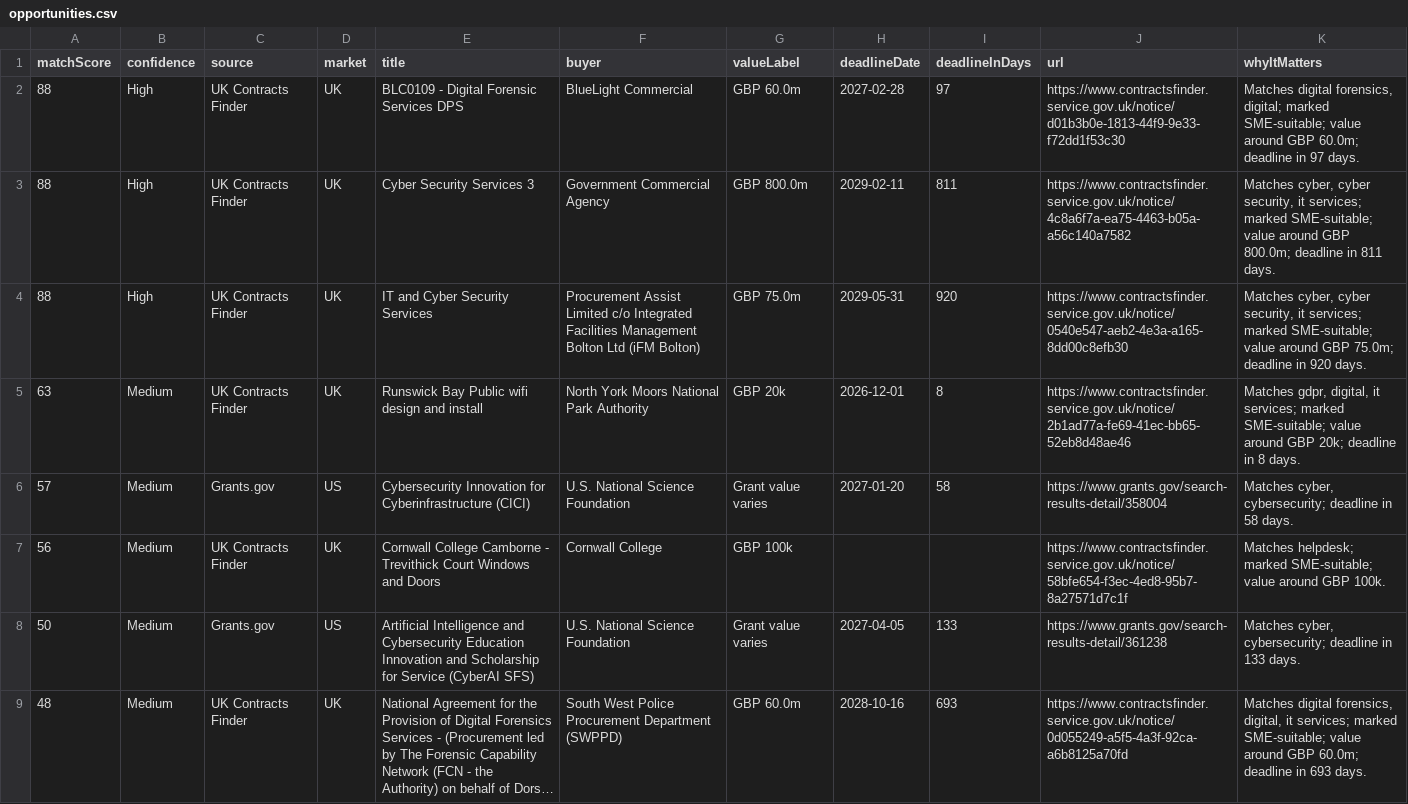
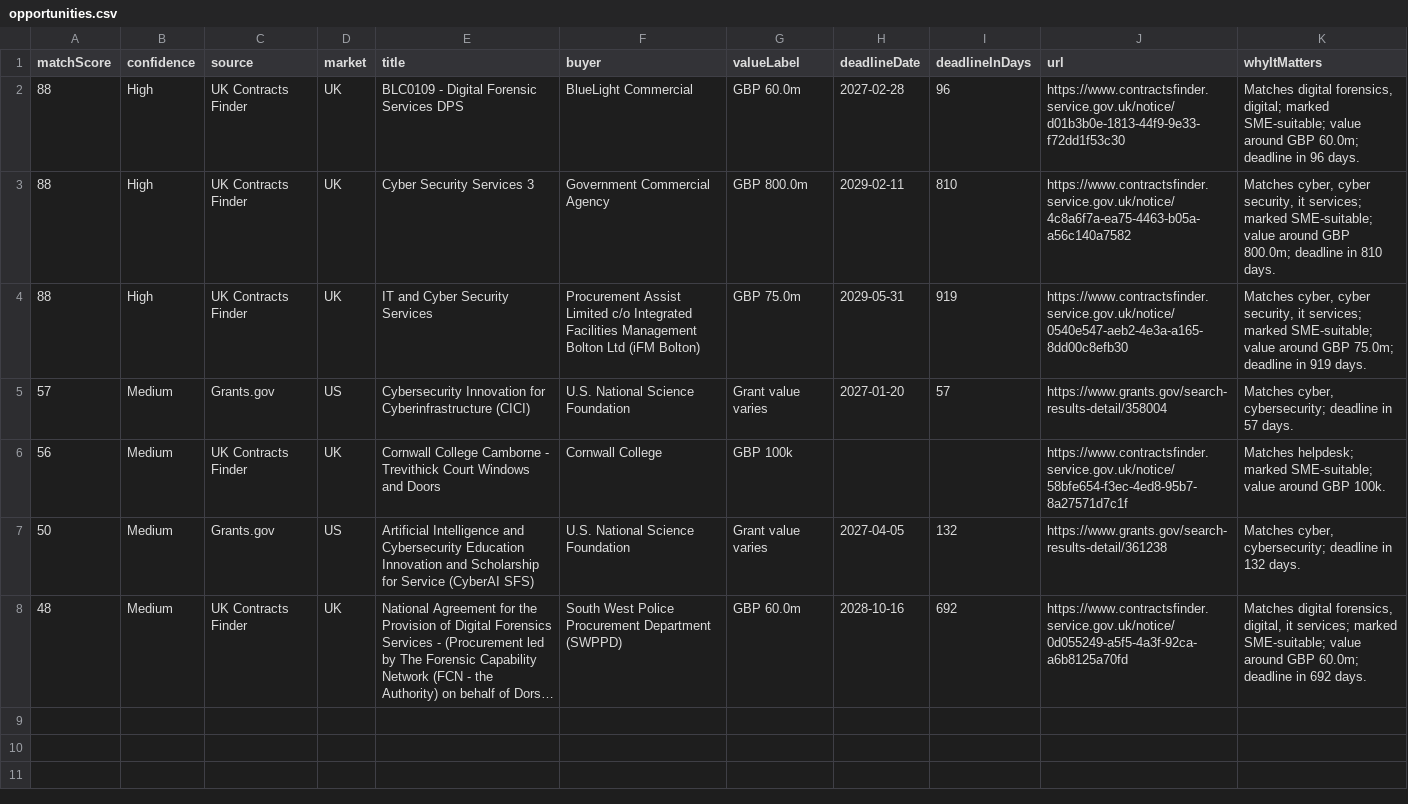
Before and after one commit to ShmGHub/cybertender-radar, a CSV file: docs/data/opportunities.csv, drawn as a sheet; long unchanged cells end in …; removed rows and columns are numbered as before the commit, all else as after; the diff names each change by its address in the sheet, - before the commit and + after, or states it on an @@ line.

```diff
--- a/docs/data/opportunities.csv
+++ b/docs/data/opportunities.csv
-I2 (deadlineInDays): 97
+I2 (deadlineInDays): 96
-K2 (whyItMatters): …deadline in 97 days.
+K2 (whyItMatters): …deadline in 96 days.
-I3 (deadlineInDays): 811
+I3 (deadlineInDays): 810
-K3 (whyItMatters): …deadline in 811 days.
+K3 (whyItMatters): …deadline in 810 days.
-I4 (deadlineInDays): 920
+I4 (deadlineInDays): 919
-K4 (whyItMatters): …deadline in 920 days.
+K4 (whyItMatters): …deadline in 919 days.
-row 5: 63 | Medium | UK Contracts Finder | UK | Runswick Bay Public wifi design and install | North York Moors National Park Authority | GBP 20k | 2026-12-01 | 8 | https://www.contractsfinder.service.gov.uk/notice/2b1ad77a-fe69-41ec-bb65-52eb8d48ae46 | Matches gdpr, digital, it services; marked SME-suitable; value around GBP 20k; deadline in 8 days.
-I5 (deadlineInDays): 58
+I5 (deadlineInDays): 57
-K5 (whyItMatters): …deadline in 58 days.
+K5 (whyItMatters): …deadline in 57 days.
-I7 (deadlineInDays): 133
+I7 (deadlineInDays): 132
-K7 (whyItMatters): …deadline in 133 days.
+K7 (whyItMatters): …deadline in 132 days.
-I8 (deadlineInDays): 693
+I8 (deadlineInDays): 692
-K8 (whyItMatters): …deadline in 693 days.
+K8 (whyItMatters): …deadline in 692 days.
```
Also changed, not shown: 8 other files.
